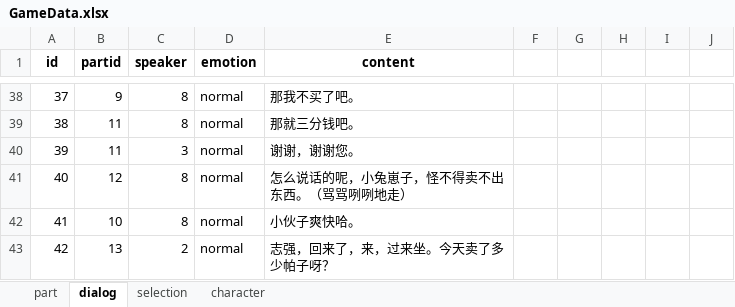
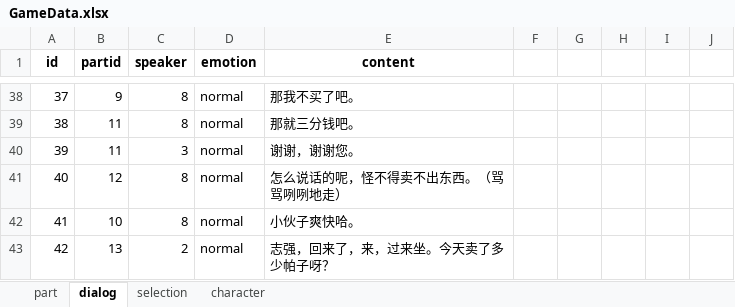
Before and after one commit to Hell-Tractor/Planet-Plant, an Excel workbook: Assets/Editors/Data/GameData.xlsx, sheet dialog, drawn as a sheet; only a part is shown, gaps mark what is left out; values as stored, in another font and other column widths than the file's, no borders; the diff names each change by its address in the sheet, - before the commit and + after, or states it on an @@ line.

Commit message:
Change skill point dialog images; Finished Going market coin collect and animation

```diff
--- a/Assets/Editors/Data/GameData.xlsx (sheet dialog)
+++ b/Assets/Editors/Data/GameData.xlsx (sheet dialog)
-E41 (content): 怎么说话的呢，小兔崽子，怪不得卖不出东西。（骂骂咧咧地走）
+E41 (content): 怎么说话的呢，怪不得卖不出东西。（骂骂咧咧地走）
```
Also changed, not shown: 26 other files.
